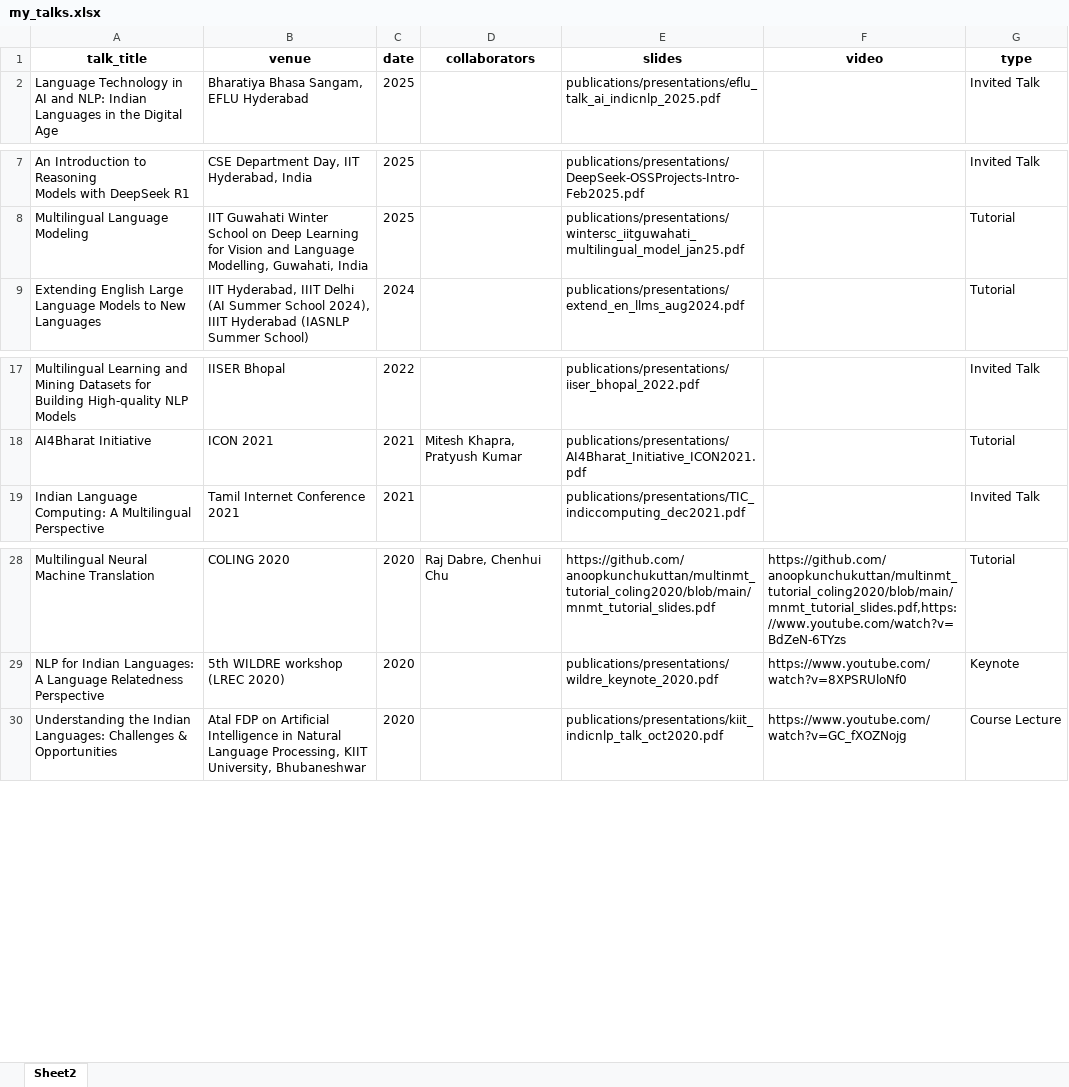
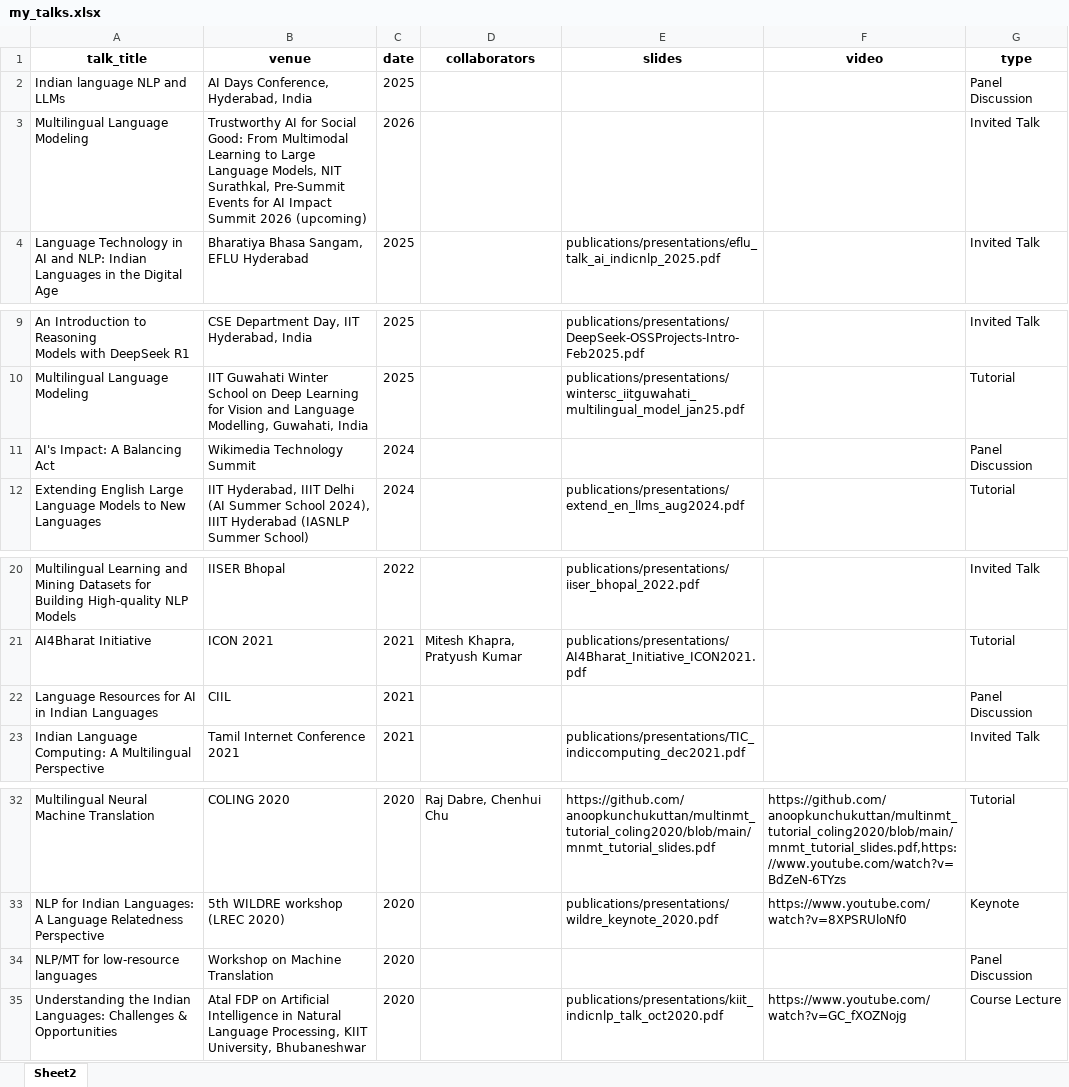
Before and after one commit to anoopkunchukuttan/anoopkunchukuttan.github.io, an Excel workbook: scripts/my_talks.xlsx, sheet Sheet2, drawn as a sheet; only a part is shown, gaps mark what is left out; values as stored, in another font and other column widths than the file's, no borders; the diff names each change by its address in the sheet, - before the commit and + after, or states it on an @@ line.

```diff
--- a/scripts/my_talks.xlsx (sheet Sheet2)
+++ b/scripts/my_talks.xlsx (sheet Sheet2)
+row 2: Indian language NLP and LLMs | AI Days Conference, Hyderabad, India | 2025 |  |  |  | Panel Discussion
+row 3: Multilingual Language Modeling | Trustworthy AI for Social Good: From Multimodal Learning to Large Language Models, NIT Surathkal, Pre-Summit Events for AI Impact Summit 2026 (upcoming) | 2026 |  |  |  | Invited Talk
+row 11: AI's Impact: A Balancing Act | Wikimedia Technology Summit | 2024 |  |  |  | Panel Discussion
+row 22: Language Resources for AI in Indian Languages | CIIL | 2021 |  |  |  | Panel Discussion
+row 34: NLP/MT for low-resource languages | Workshop on Machine Translation | 2020 |  |  |  | Panel Discussion
```
Also changed, not shown: 3 other files.
